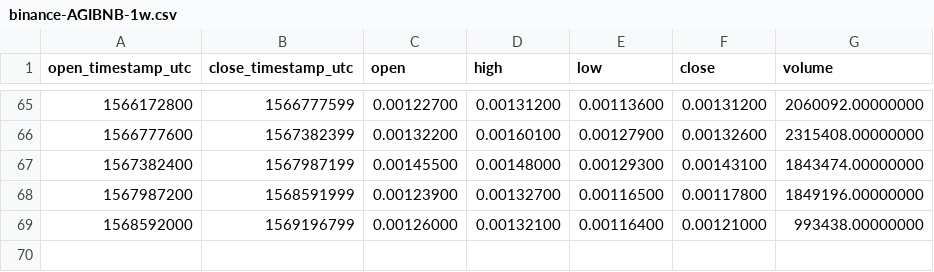
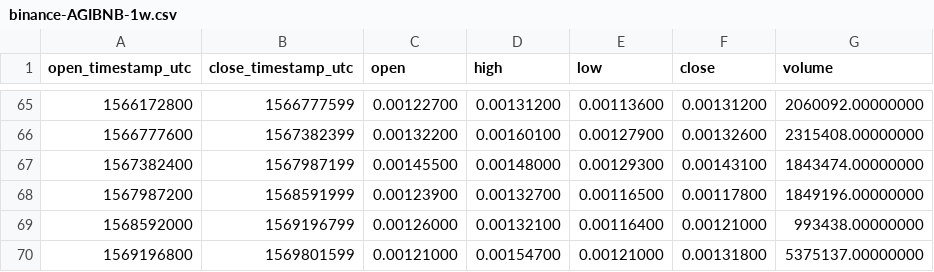
Before and after one commit to cryptobigbro/binance-AGIBNB, a CSV file: binance-AGIBNB-1w.csv, drawn as a sheet; only a part is shown, gaps mark what is left out; the diff names each change by its address in the sheet, - before the commit and + after, or states it on an @@ line.

```diff
--- a/binance-AGIBNB-1w.csv
+++ b/binance-AGIBNB-1w.csv
+row 70: 1569196800 | 1569801599 | 0.00121000 | 0.00154700 | 0.00121000 | 0.00131800 | 5375137.00000000
```
Also changed, not shown: binance-AGIBNB-1d.csv, binance-AGIBNB-1h.csv.
